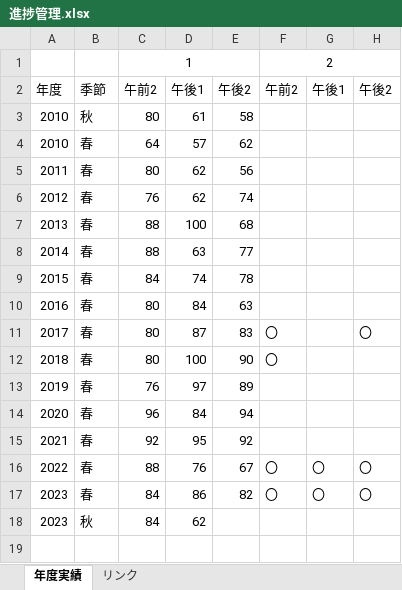
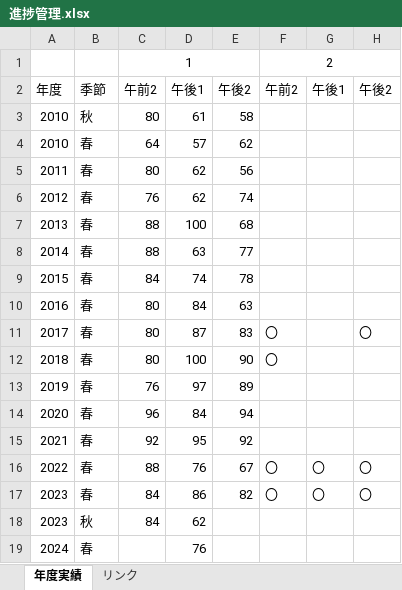
Before and after one commit to Shinichi0713/security_specialist, an Excel workbook: 2025/past_problems/進捗管理.xlsx, sheet 年度実績, drawn as a sheet; values as stored, in another font and other column widths than the file's, no borders; charts and pictures not drawn; the diff names each change by its address in the sheet, - before the commit and + after, or states it on an @@ line.

```diff
--- a/2025/past_problems/進捗管理.xlsx (sheet 年度実績)
+++ b/2025/past_problems/進捗管理.xlsx (sheet 年度実績)
+row 19: 2024 | 春 |  | 76
```
Also changed, not shown: 2025/past_problems/2024.xlsm, 2025/past_problems/past_problems_am2.xlsx.
